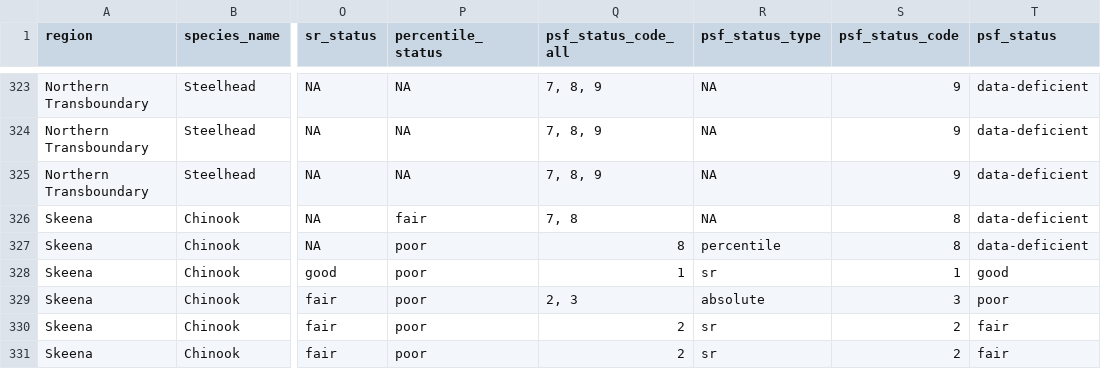
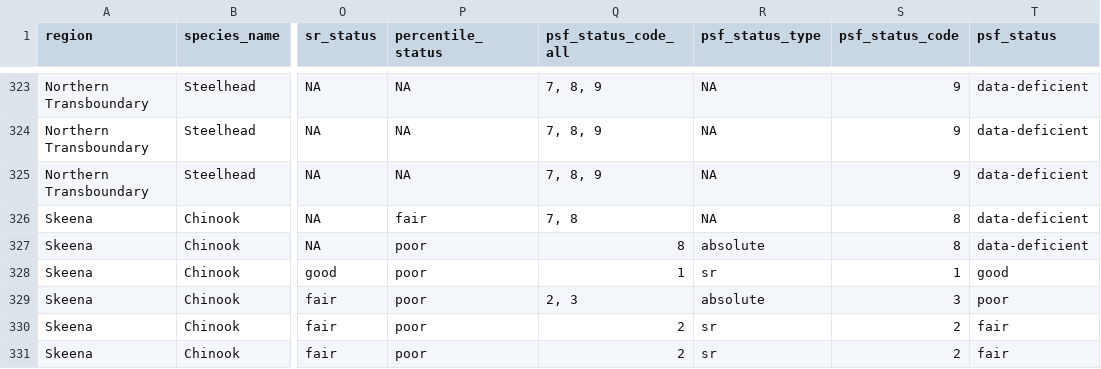
Before and after one commit to salmonwatersheds/population-indicators, a CSV file: biological-status/output/dataset101_biological_status.csv, drawn as a sheet; only a part is shown, gaps mark what is left out; the diff covers the shown part only; the diff names each change by its address in the sheet, - before the commit and + after, or states it on an @@ line.

Commit message:
Updated dataset with the correction where "absolute" is shown for the cases where psf_status_code_all = 8 and curr_spw < 1500

```diff
--- a/biological-status/output/dataset101_biological_status.csv
+++ b/biological-status/output/dataset101_biological_status.csv
-R327 (psf_status_type): percentile
+R327 (psf_status_type): absolute
```
Also changed, not shown: 8 edited cells elsewhere in this file.
